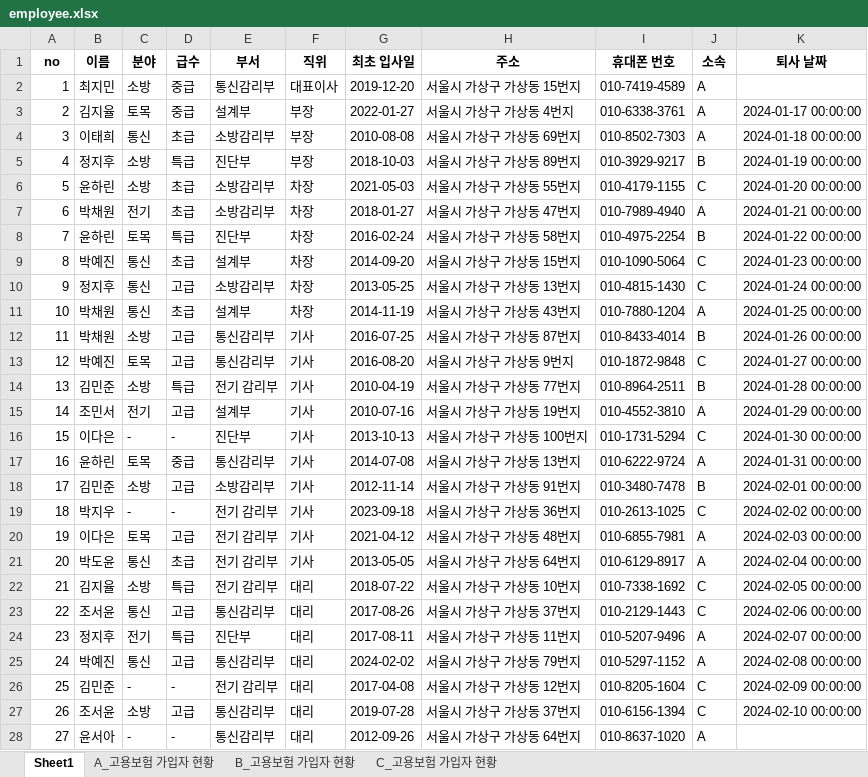
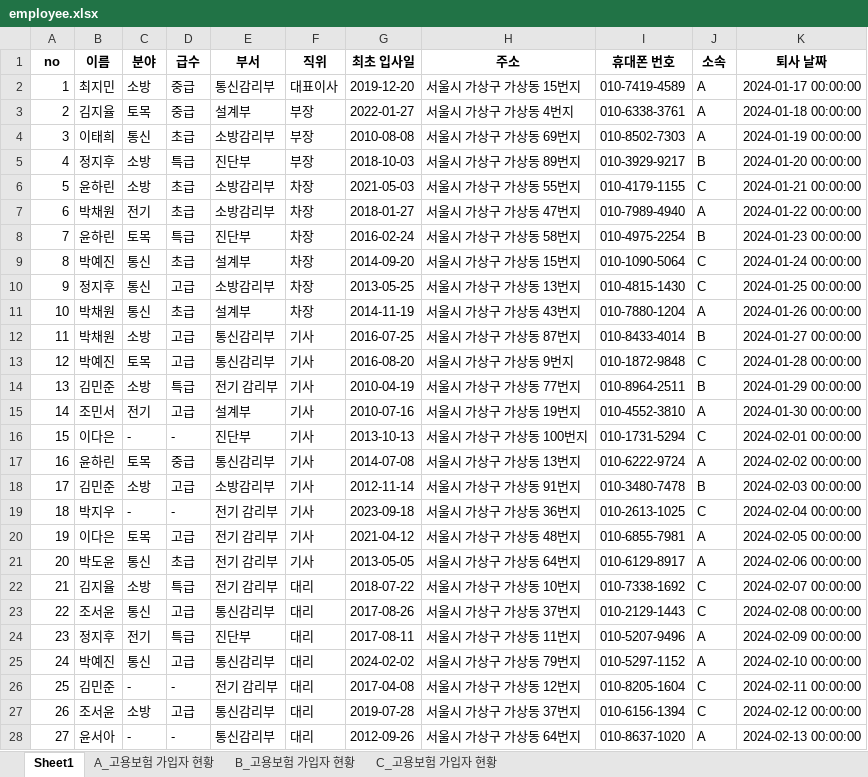
Before and after one commit to devgiants75/python-kibo, an Excel workbook: f_0117/employee.xlsx, sheet Sheet1, drawn as a sheet; only a part is shown; values as stored, in another font and other column widths than the file's, no borders; the diff covers the shown part only; the diff names each change by its address in the sheet, - before the commit and + after, or states it on an @@ line.

```diff
--- a/f_0117/employee.xlsx (sheet Sheet1)
+++ b/f_0117/employee.xlsx (sheet Sheet1)
-K2 (퇴사 날짜): (empty)
+K2 (퇴사 날짜): 2024-01-17 00:00:00
-K3 (퇴사 날짜): 2024-01-17 00:00:00
+K3 (퇴사 날짜): 2024-01-18 00:00:00
-K4 (퇴사 날짜): 2024-01-18 00:00:00
+K4 (퇴사 날짜): 2024-01-19 00:00:00
-K5 (퇴사 날짜): 2024-01-19 00:00:00
+K5 (퇴사 날짜): 2024-01-20 00:00:00
-K6 (퇴사 날짜): 2024-01-20 00:00:00
+K6 (퇴사 날짜): 2024-01-21 00:00:00
-K7 (퇴사 날짜): 2024-01-21 00:00:00
+K7 (퇴사 날짜): 2024-01-22 00:00:00
-K8 (퇴사 날짜): 2024-01-22 00:00:00
+K8 (퇴사 날짜): 2024-01-23 00:00:00
-K9 (퇴사 날짜): 2024-01-23 00:00:00
+K9 (퇴사 날짜): 2024-01-24 00:00:00
-K10 (퇴사 날짜): 2024-01-24 00:00:00
+K10 (퇴사 날짜): 2024-01-25 00:00:00
-K11 (퇴사 날짜): 2024-01-25 00:00:00
+K11 (퇴사 날짜): 2024-01-26 00:00:00
-K12 (퇴사 날짜): 2024-01-26 00:00:00
+K12 (퇴사 날짜): 2024-01-27 00:00:00
-K13 (퇴사 날짜): 2024-01-27 00:00:00
+K13 (퇴사 날짜): 2024-01-28 00:00:00
-K14 (퇴사 날짜): 2024-01-28 00:00:00
+K14 (퇴사 날짜): 2024-01-29 00:00:00
-K15 (퇴사 날짜): 2024-01-29 00:00:00
+K15 (퇴사 날짜): 2024-01-30 00:00:00
-K16 (퇴사 날짜): 2024-01-30 00:00:00
+K16 (퇴사 날짜): 2024-02-01 00:00:00
-K17 (퇴사 날짜): 2024-01-31 00:00:00
+K17 (퇴사 날짜): 2024-02-02 00:00:00
-K18 (퇴사 날짜): 2024-02-01 00:00:00
+K18 (퇴사 날짜): 2024-02-03 00:00:00
-K19 (퇴사 날짜): 2024-02-02 00:00:00
+K19 (퇴사 날짜): 2024-02-04 00:00:00
-K20 (퇴사 날짜): 2024-02-03 00:00:00
+K20 (퇴사 날짜): 2024-02-05 00:00:00
-K21 (퇴사 날짜): 2024-02-04 00:00:00
+K21 (퇴사 날짜): 2024-02-06 00:00:00
-K22 (퇴사 날짜): 2024-02-05 00:00:00
+K22 (퇴사 날짜): 2024-02-07 00:00:00
-K23 (퇴사 날짜): 2024-02-06 00:00:00
+K23 (퇴사 날짜): 2024-02-08 00:00:00
-K24 (퇴사 날짜): 2024-02-07 00:00:00
+K24 (퇴사 날짜): 2024-02-09 00:00:00
-K25 (퇴사 날짜): 2024-02-08 00:00:00
+K25 (퇴사 날짜): 2024-02-10 00:00:00
-K26 (퇴사 날짜): 2024-02-09 00:00:00
+K26 (퇴사 날짜): 2024-02-11 00:00:00
-K27 (퇴사 날짜): 2024-02-10 00:00:00
+K27 (퇴사 날짜): 2024-02-12 00:00:00
-K28 (퇴사 날짜): (empty)
+K28 (퇴사 날짜): 2024-02-13 00:00:00
```
Also changed, not shown: 6 added rows and 4 edited cells elsewhere in this sheet, sheet A_고용보험 가입자 현황, sheet C_고용보험 가입자 현황, sheet B_고용보험 가입자 현황, 1 other file.
